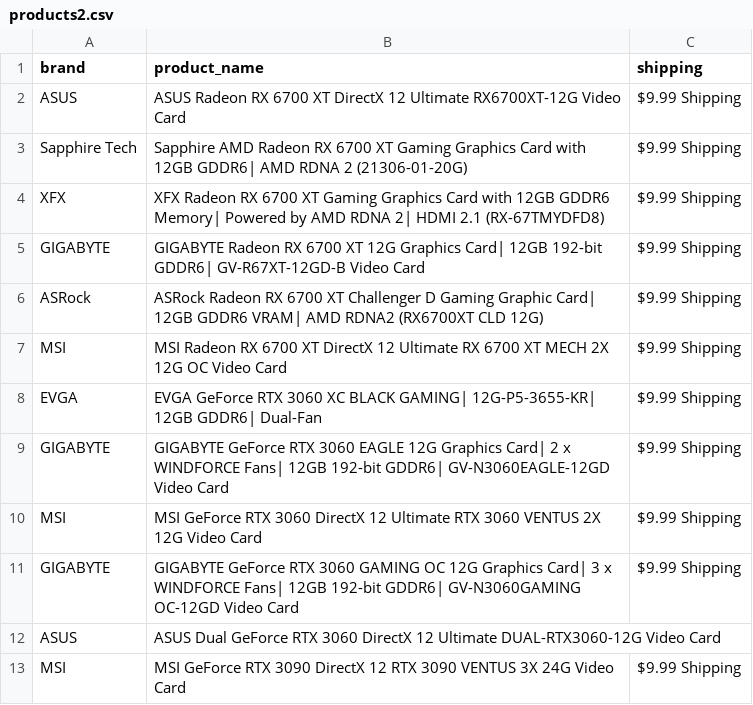
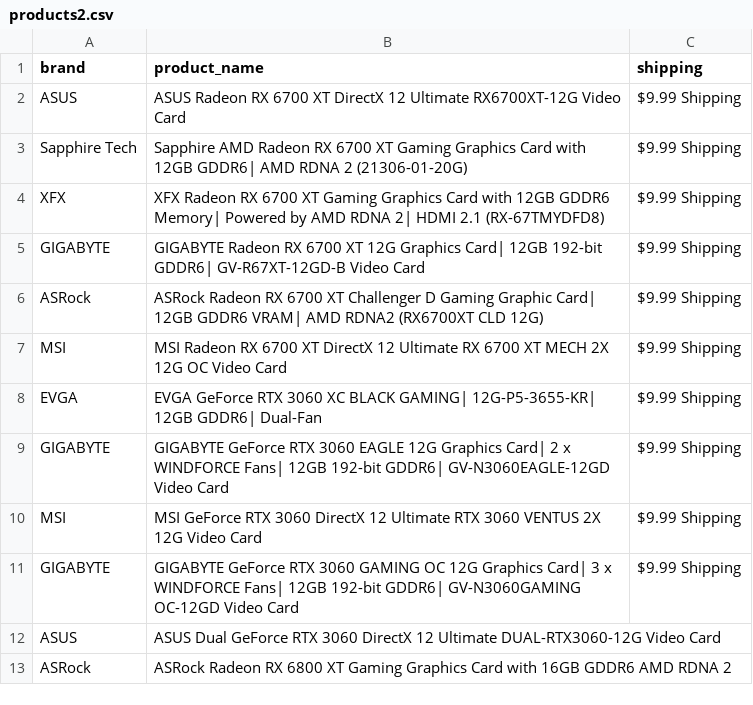
Before and after one commit to edwsqa/Crawler, a CSV file: files/products2.csv, drawn as a sheet; removed rows and columns are numbered as before the commit, all else as after; the diff names each change by its address in the sheet, - before the commit and + after, or states it on an @@ line.

```diff
--- a/files/products2.csv
+++ b/files/products2.csv
-row 13: MSI | MSI GeForce RTX 3090 DirectX 12 RTX 3090 VENTUS 3X 24G Video Card | $9.99 Shipping
+row 13: ASRock | ASRock Radeon RX 6800 XT Gaming Graphics Card with 16GB GDDR6 AMD RDNA 2
```
Also changed, not shown: files/WeatherKajaani.csv, files/WeatherYlivieska.csv, 1 other file.
